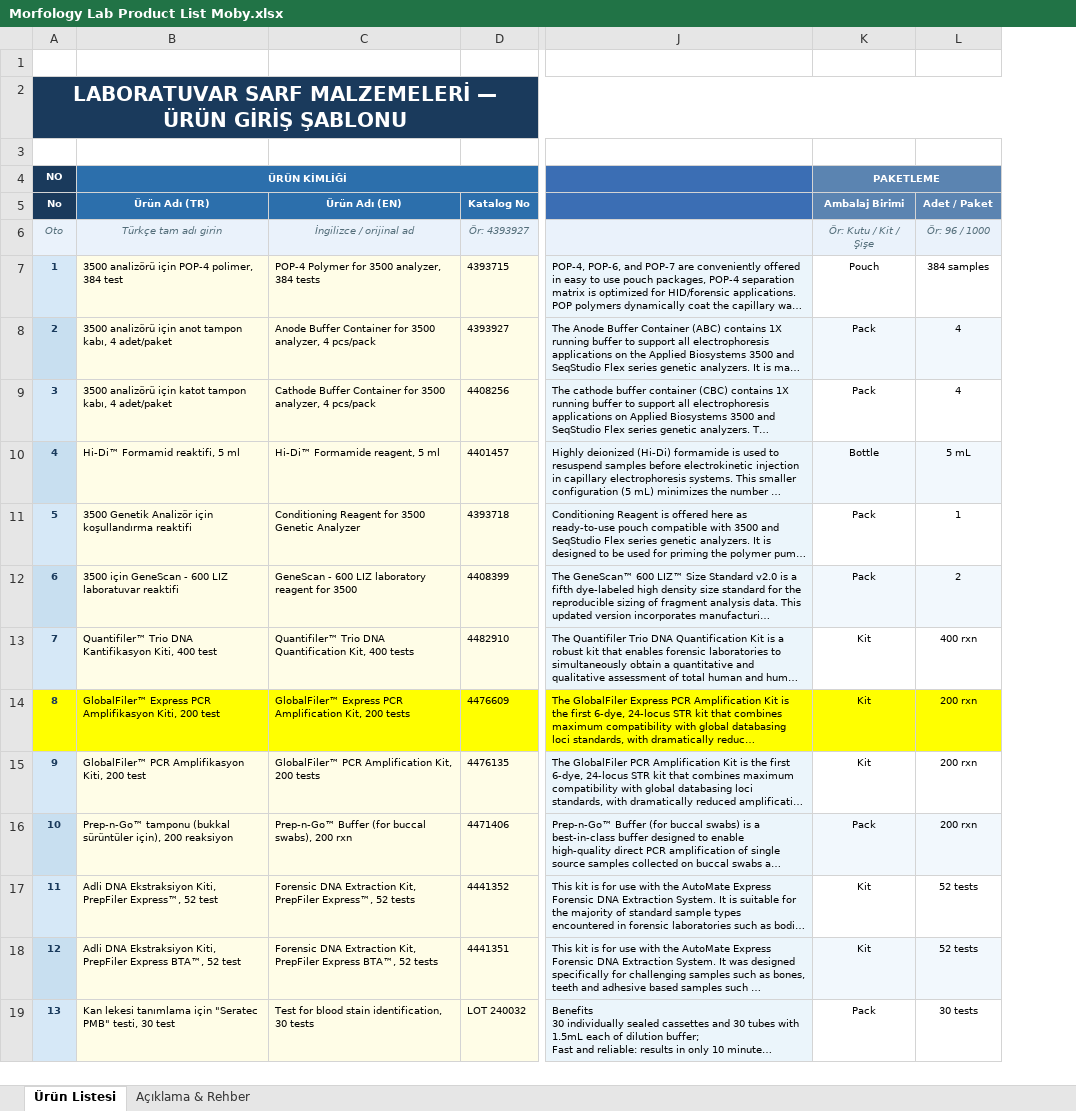
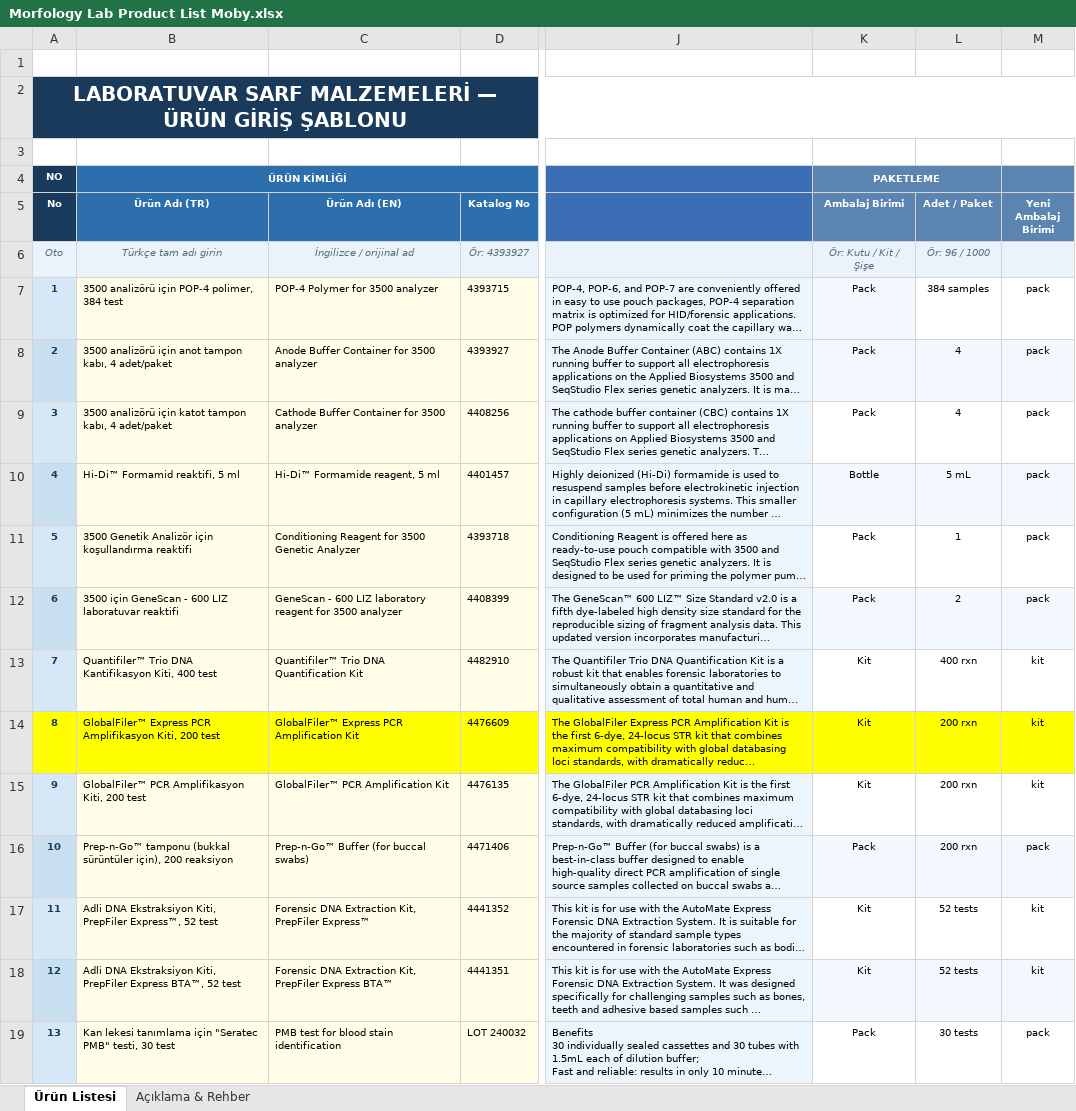
Before and after one commit to isisosiri-s/greenmedltd, an Excel workbook: Products/Morfology Lab Product List Moby.xlsx, sheet Ürün Listesi, drawn as a sheet; only a part is shown, gaps mark what is left out; long unchanged cells end in …; values as stored, in another font and other column widths than the file's, no borders; the diff covers the shown part only; the diff names each change by its address in the sheet, - before the commit and + after, or states it on an @@ line.

```diff
--- a/Products/Morfology Lab Product List Moby.xlsx (sheet Ürün Listesi)
+++ b/Products/Morfology Lab Product List Moby.xlsx (sheet Ürün Listesi)
+column M (Yeni Ambalaj Birimi), rows 7-19: pack | pack | pack | pack | pack | pack | kit | kit | kit | pack | kit | kit | pack
-C7 (Ürün Adı (EN)): POP-4 Polymer for 3500 analyzer, 384 tests
+C7 (Ürün Adı (EN)): POP-4 Polymer for 3500 analyzer
-K7 (Ambalaj Birimi): Pouch
+K7 (Ambalaj Birimi): Pack
-K7 fill: none
+K7 fill: #F2F8FD
-C8 (Ürün Adı (EN)): …for 3500 analyzer, 4 pcs/pack
+C8 (Ürün Adı (EN)): …for 3500 analyzer
-C9 (Ürün Adı (EN)): …for 3500 analyzer, 4 pcs/pack
+C9 (Ürün Adı (EN)): …for 3500 analyzer
-C12 (Ürün Adı (EN)): …for 3500
+C12 (Ürün Adı (EN)): …for 3500 analyzer
-C13 (Ürün Adı (EN)): …DNA Quantification Kit, 400 tests
+C13 (Ürün Adı (EN)): …DNA Quantification Kit
-C14 (Ürün Adı (EN)): …PCR Amplification Kit, 200 tests
+C14 (Ürün Adı (EN)): …PCR Amplification Kit
-C15 (Ürün Adı (EN)): GlobalFiler™ PCR Amplification Kit, 200 tests
+C15 (Ürün Adı (EN)): GlobalFiler™ PCR Amplification Kit
-C16 (Ürün Adı (EN)): Prep-n-Go™ Buffer (for buccal swabs), 200 rxn
+C16 (Ürün Adı (EN)): Prep-n-Go™ Buffer (for buccal swabs)
-C17 (Ürün Adı (EN)): …Kit, PrepFiler Express™, 52 tests
+C17 (Ürün Adı (EN)): …Kit, PrepFiler Express™
-C18 (Ürün Adı (EN)): …PrepFiler Express BTA™, 52 tests
+C18 (Ürün Adı (EN)): …PrepFiler Express BTA™
-C19 (Ürün Adı (EN)): Test for blood stain identification, 30 tests
+C19 (Ürün Adı (EN)): PMB test for blood stain identification
```
Also changed, not shown: 75 edited cells elsewhere in this sheet, 3 other files.
